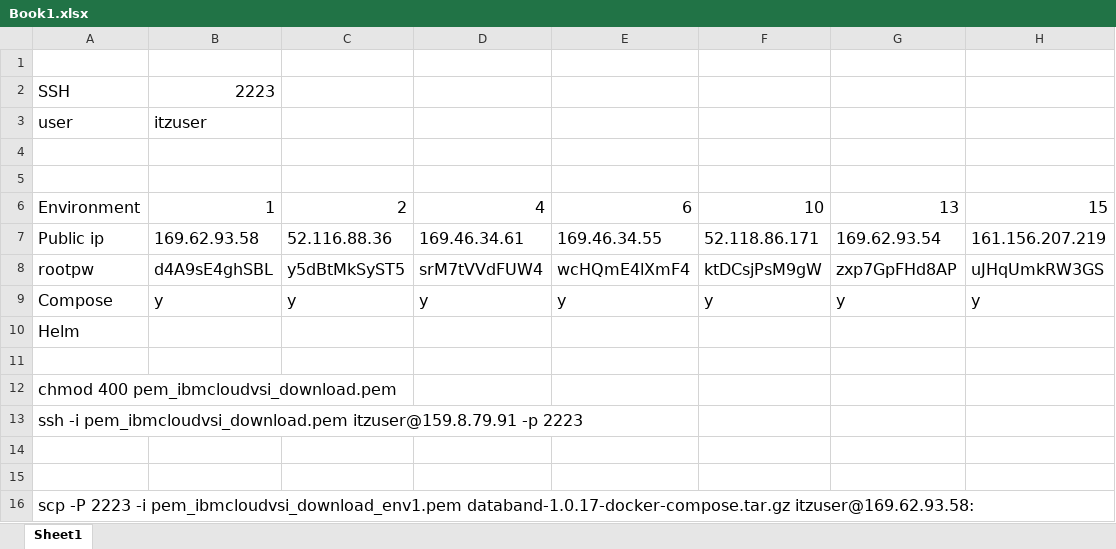
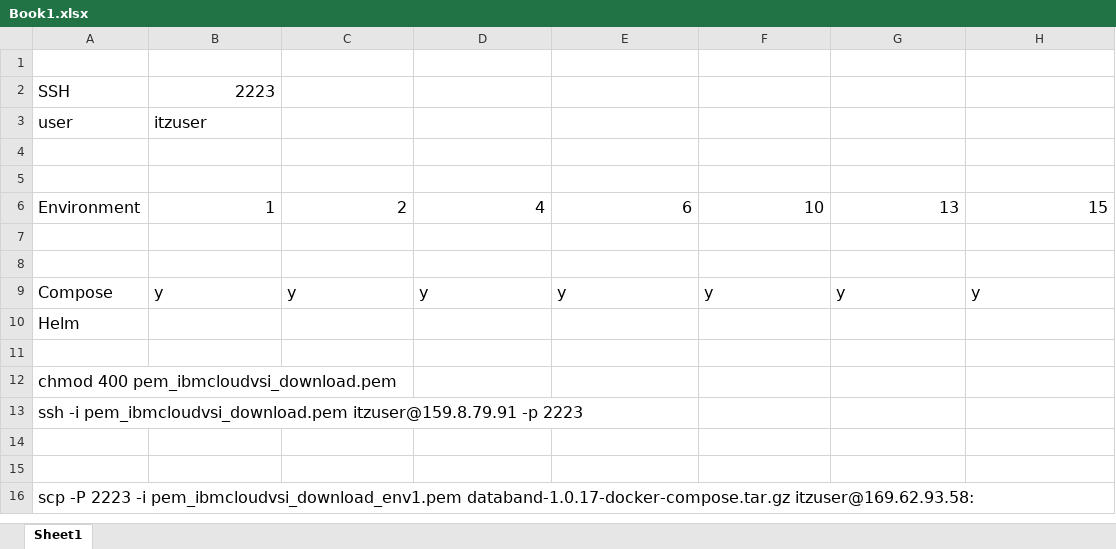
Before and after one commit to ahouselander/databand-eco-labs, an Excel workbook: Labs/Book1.xlsx, sheet Sheet1, drawn as a sheet; values as stored, in another font and other column widths than the file's, no borders; the diff names each change by its address in the sheet, - before the commit and + after, or states it on an @@ line.

Commit message:
Add files via upload

```diff
--- a/Labs/Book1.xlsx (sheet Sheet1)
+++ b/Labs/Book1.xlsx (sheet Sheet1)
-row 7: Public ip | 169.62.93.58 | 52.116.88.36 | 169.46.34.61 | 169.46.34.55 | 52.118.86.171 | 169.62.93.54 | 161.156.207.219
+row 7: (empty)
-row 8: rootpw | d4A9sE4ghSBL | y5dBtMkSyST5 | srM7tVVdFUW4 | wcHQmE4lXmF4 | ktDCsjPsM9gW | zxp7GpFHd8AP | uJHqUmkRW3GS
+row 8: (empty)
```
